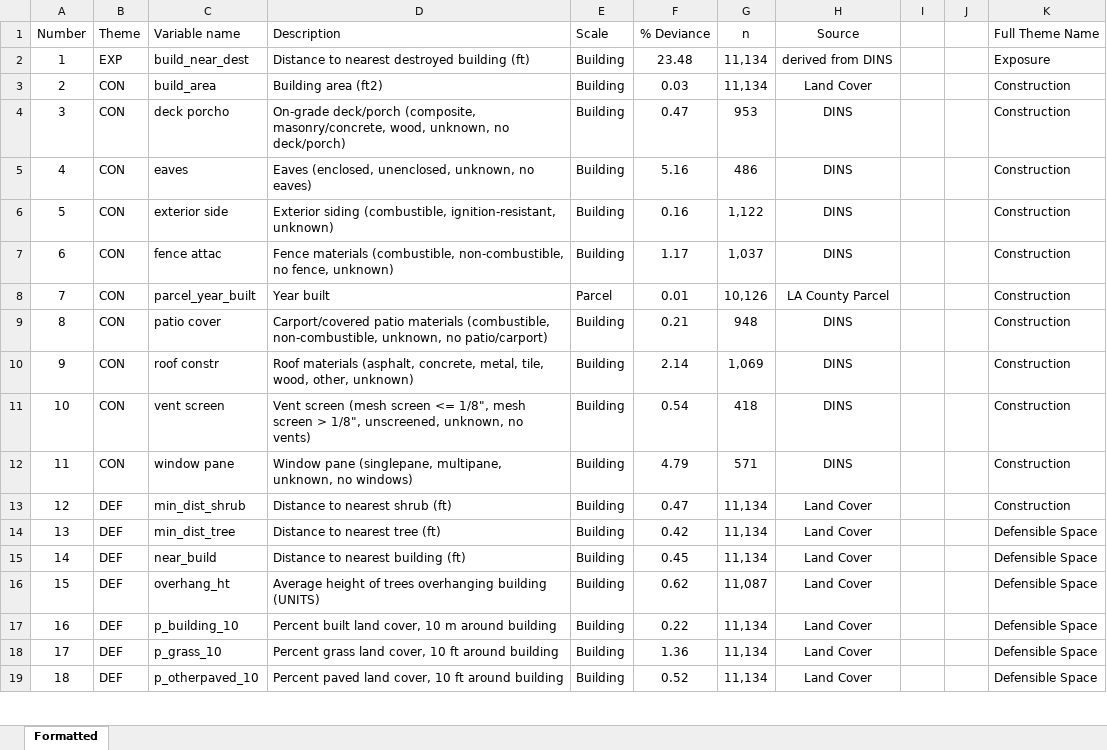
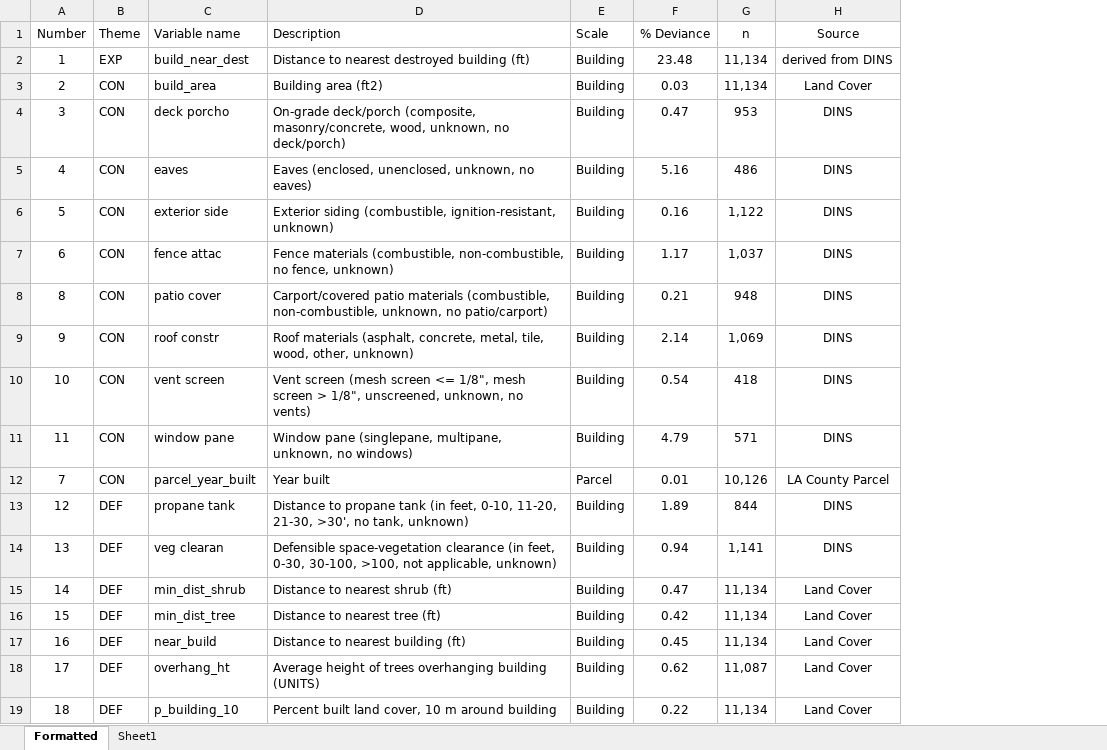
Before and after one commit to DHLocke/LA_wui, an Excel workbook: data/Table1_DevianceExp_20220308.xlsx, sheet Formatted, drawn as a sheet; only a part is shown; values as stored, in another font and other column widths than the file's, no borders; charts and pictures not drawn; removed rows and columns are numbered as before the commit, all else as after; the diff covers the shown part only; the diff names each change by its address in the sheet, - before the commit and + after, or states it on an @@ line.

```diff
--- a/data/Table1_DevianceExp_20220308.xlsx (sheet Formatted)
+++ b/data/Table1_DevianceExp_20220308.xlsx (sheet Formatted)
+sheet tab: Sheet1
-column I, empty
-column J, empty
-column K (Full Theme Name), rows 2-7: Exposure | Construction | Construction | Construction | Construction | Construction; rows 9-19: Construction | Construction | Construction | Construction | Construction | Defensible Space | Defensible Space | Defensible Space | Defensible Space | Defensible Space | Defensible Space
@@ row 8 moved to row 12: 7 @@
-C13 (Variable name): min_dist_shrub
+C13 (Variable name): propane tank
-D13 (Description): Distance to nearest shrub (ft)
+D13 (Description): Distance to propane tank (in feet, 0-10, 11-20, 21-30, >30', no tank, unknown)
-F13 (% Deviance): 0.47
+F13 (% Deviance): 1.89
-G13 (n): 11,134
+G13 (n): 844
-H13:H14 (Source): Land Cover
+H13:H14 (Source): DINS
-C14 (Variable name): min_dist_tree
+C14 (Variable name): veg clearan
-D14 (Description): Distance to nearest tree (ft)
+D14 (Description): Defensible space-vegetation clearance (in feet, 0-30, 30-100, >100, not applicable, unknown)
-F14 (% Deviance): 0.42
+F14 (% Deviance): 0.94
-G14 (n): 11,134
+G14 (n): 1,141
-C15 (Variable name): near_build
+C15 (Variable name): min_dist_shrub
-D15 (Description): Distance to nearest building (ft)
+D15 (Description): Distance to nearest shrub (ft)
-F15 (% Deviance): 0.45
+F15 (% Deviance): 0.47
-C16 (Variable name): overhang_ht
+C16 (Variable name): min_dist_tree
-D16 (Description): Average height of trees overhanging building (UNITS)
+D16 (Description): Distance to nearest tree (ft)
-F16 (% Deviance): 0.62
+F16 (% Deviance): 0.42
-G16 (n): 11,087
+G16 (n): 11,134
-C17 (Variable name): p_building_10
+C17 (Variable name): near_build
-D17 (Description): Percent built land cover, 10 m around building
+D17 (Description): Distance to nearest building (ft)
-F17 (% Deviance): 0.22
+F17 (% Deviance): 0.45
-C18 (Variable name): p_grass_10
+C18 (Variable name): overhang_ht
-D18 (Description): Percent grass land cover, 10 ft around building
+D18 (Description): Average height of trees overhanging building (UNITS)
-F18 (% Deviance): 1.36
+F18 (% Deviance): 0.62
-G18 (n): 11,134
+G18 (n): 11,087
-C19 (Variable name): p_otherpaved_10
+C19 (Variable name): p_building_10
-D19 (Description): Percent paved land cover, 10 ft around building
+D19 (Description): Percent built land cover, 10 m around building
-F19 (% Deviance): 0.52
+F19 (% Deviance): 0.22
```
Also changed, not shown: 7 added rows, 7 removed rows and 38 edited cells elsewhere in this sheet, charts or pictures, 6 other files.
